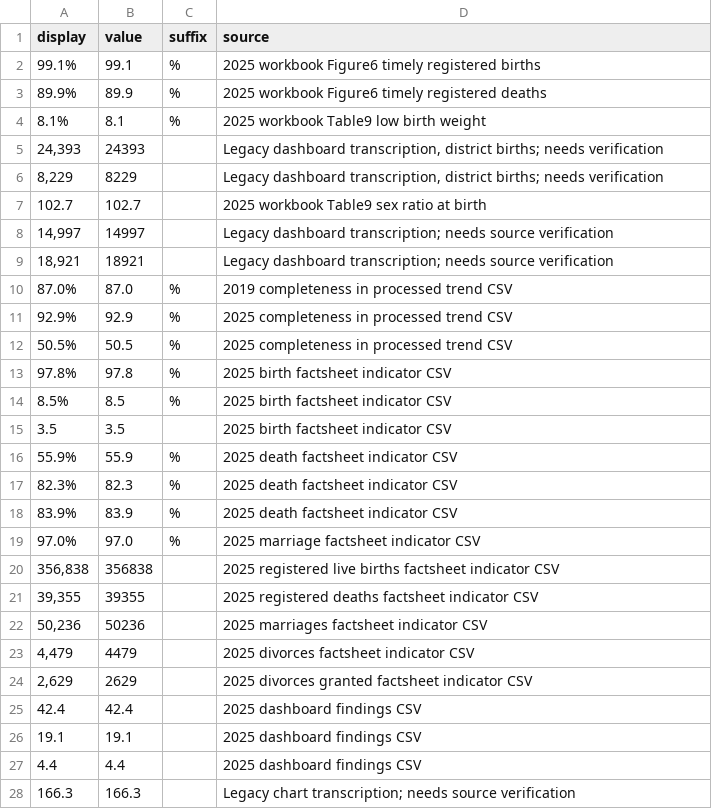
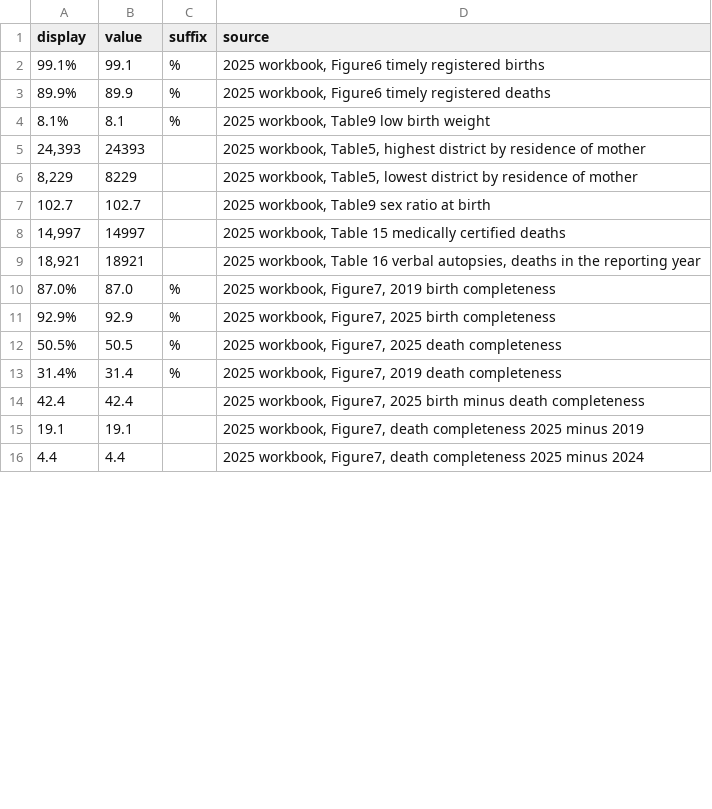
Before and after one commit to chuloezi/Ctrl-Freaks-Infographic-Dashboard, a CSV file: data/processed/dashboard_display_source.csv, drawn as a sheet; only a part is shown; the diff covers the shown part only.

```diff
--- a/data/processed/dashboard_display_source.csv
+++ b/data/processed/dashboard_display_source.csv
@@ -1,28 +1,16 @@
 display,value,suffix,source
-99.1%,99.1,%,2025 workbook Figure6 timely registered births
-89.9%,89.9,%,2025 workbook Figure6 timely registered deaths
-8.1%,8.1,%,2025 workbook Table9 low birth weight
-"24,393",24393,,"Legacy dashboard transcription, district births; needs verification"
-"8,229",8229,,"Legacy dashboard transcription, district births; needs verification"
-102.7,102.7,,2025 workbook Table9 sex ratio at birth
-"14,997",14997,,Legacy dashboard transcription; needs source verification
-"18,921",18921,,Legacy dashboard transcription; needs source verification
-87.0%,87.0,%,2019 completeness in processed trend CSV
-92.9%,92.9,%,2025 completeness in processed trend CSV
-50.5%,50.5,%,2025 completeness in processed trend CSV
-97.8%,97.8,%,2025 birth factsheet indicator CSV
-8.5%,8.5,%,2025 birth factsheet indicator CSV
-3.5,3.5,,2025 birth factsheet indicator CSV
-55.9%,55.9,%,2025 death factsheet indicator CSV
-82.3%,82.3,%,2025 death factsheet indicator CSV
-83.9%,83.9,%,2025 death factsheet indicator CSV
-97.0%,97.0,%,2025 marriage factsheet indicator CSV
-"356,838",356838,,2025 registered live births factsheet indicator CSV
-"39,355",39355,,2025 registered deaths factsheet indicator CSV
-"50,236",50236,,2025 marriages factsheet indicator CSV
-"4,479",4479,,2025 divorces factsheet indicator CSV
-"2,629",2629,,2025 divorces granted factsheet indicator CSV
-42.4,42.4,,2025 dashboard findings CSV
-19.1,19.1,,2025 dashboard findings CSV
-4.4,4.4,,2025 dashboard findings CSV
-166.3,166.3,,Legacy chart transcription; needs source verification
+99.1%,99.1,%,"2025 workbook, Figure6 timely registered births"
+89.9%,89.9,%,"2025 workbook, Figure6 timely registered deaths"
+8.1%,8.1,%,"2025 workbook, Table9 low birth weight"
+"24,393",24393,,"2025 workbook, Table5, highest district by residence of mother"
+"8,229",8229,,"2025 workbook, Table5, lowest district by residence of mother"
+102.7,102.7,,"2025 workbook, Table9 sex ratio at birth"
+"14,997",14997,,"2025 workbook, Table 15 medically certified deaths"
+"18,921",18921,,"2025 workbook, Table 16 verbal autopsies, deaths in the reporting year"
+87.0%,87.0,%,"2025 workbook, Figure7, 2019 birth completeness"
+92.9%,92.9,%,"2025 workbook, Figure7, 2025 birth completeness"
+50.5%,50.5,%,"2025 workbook, Figure7, 2025 death completeness"
+31.4%,31.4,%,"2025 workbook, Figure7, 2019 death completeness"
+42.4,42.4,,"2025 workbook, Figure7, 2025 birth minus death completeness"
+19.1,19.1,,"2025 workbook, Figure7, death completeness 2025 minus 2019"
+4.4,4.4,,"2025 workbook, Figure7, death completeness 2025 minus 2024"
```
Also changed, not shown: 19 added rows, 7 removed rows and 7 edited cells elsewhere in this file, data/processed/dashboard_supplemental_source.csv, data/processed/factsheet_indicators_2025.csv, 19 other files.
